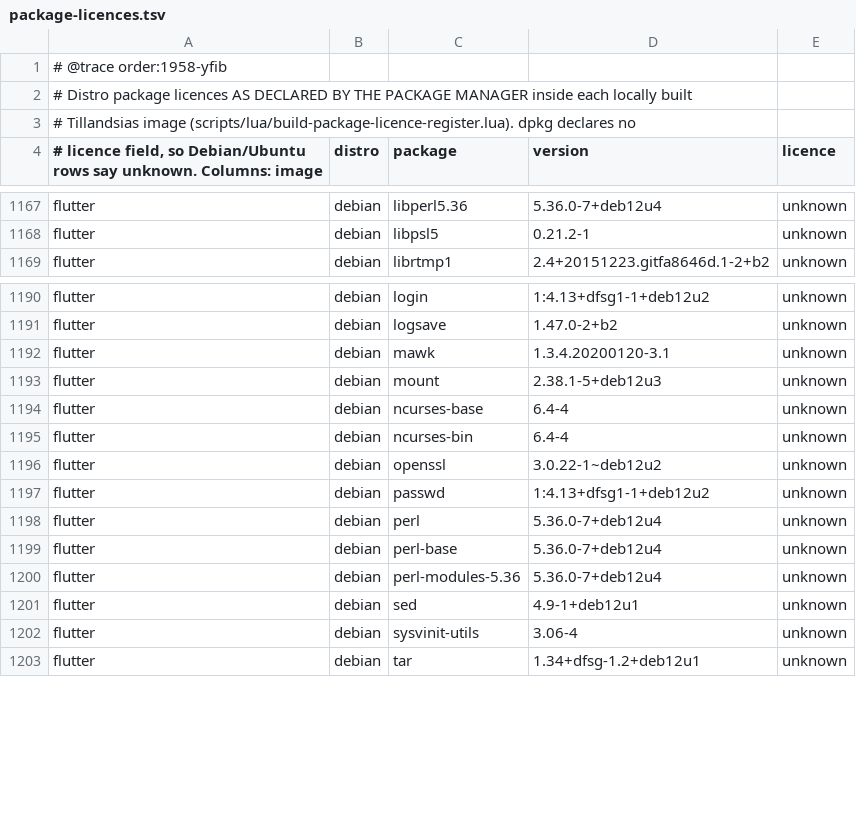
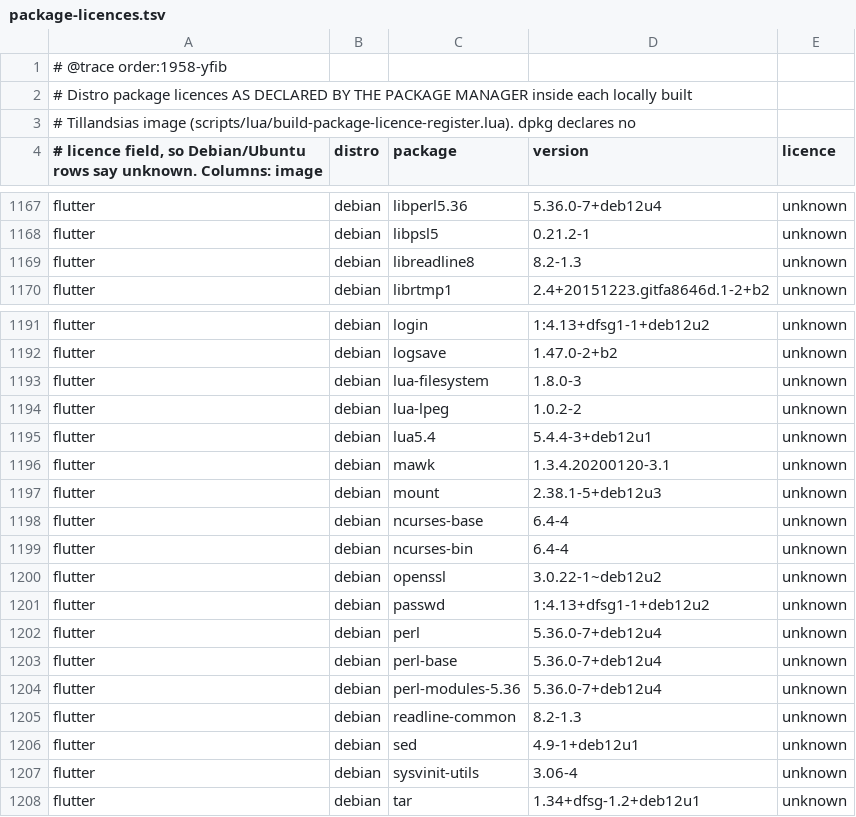
Before and after one commit to 8007342/tillandsias, a TSV file: docs/credits/package-licences.tsv, drawn as a sheet; only a part is shown, gaps mark what is left out.

```diff
--- a/docs/credits/package-licences.tsv
+++ b/docs/credits/package-licences.tsv
@@ -1168,2 +1168,3 @@ flutter	debian	libperl5.36	5.36.0-7+deb12u4	unknown
 flutter	debian	libpsl5	0.21.2-1	unknown
+flutter	debian	libreadline8	8.2-1.3	unknown
 flutter	debian	librtmp1	2.4+20151223.gitfa8646d.1-2+b2	unknown
@@ -1191,2 +1192,5 @@ flutter	debian	login	1:4.13+dfsg1-1+deb12u2	unknown
 flutter	debian	logsave	1.47.0-2+b2	unknown
+flutter	debian	lua-filesystem	1.8.0-3	unknown
+flutter	debian	lua-lpeg	1.0.2-2	unknown
+flutter	debian	lua5.4	5.4.4-3+deb12u1	unknown
 flutter	debian	mawk	1.3.4.20200120-3.1	unknown
@@ -1200,2 +1204,3 @@ flutter	debian	perl-base	5.36.0-7+deb12u4	unknown
 flutter	debian	perl-modules-5.36	5.36.0-7+deb12u4	unknown
+flutter	debian	readline-common	8.2-1.3	unknown
 flutter	debian	sed	4.9-1+deb12u1	unknown
```
Also changed, not shown: 2 other files.
